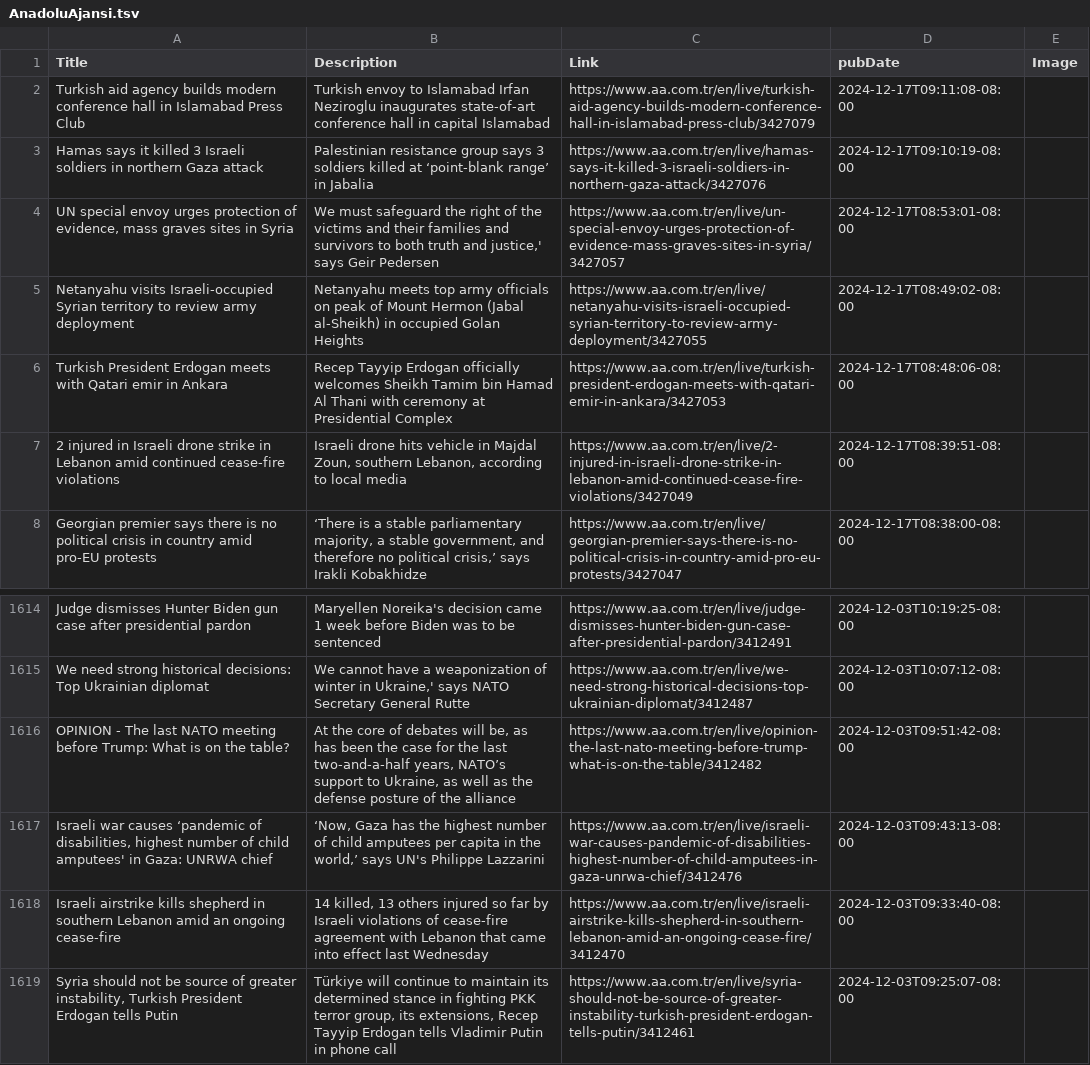
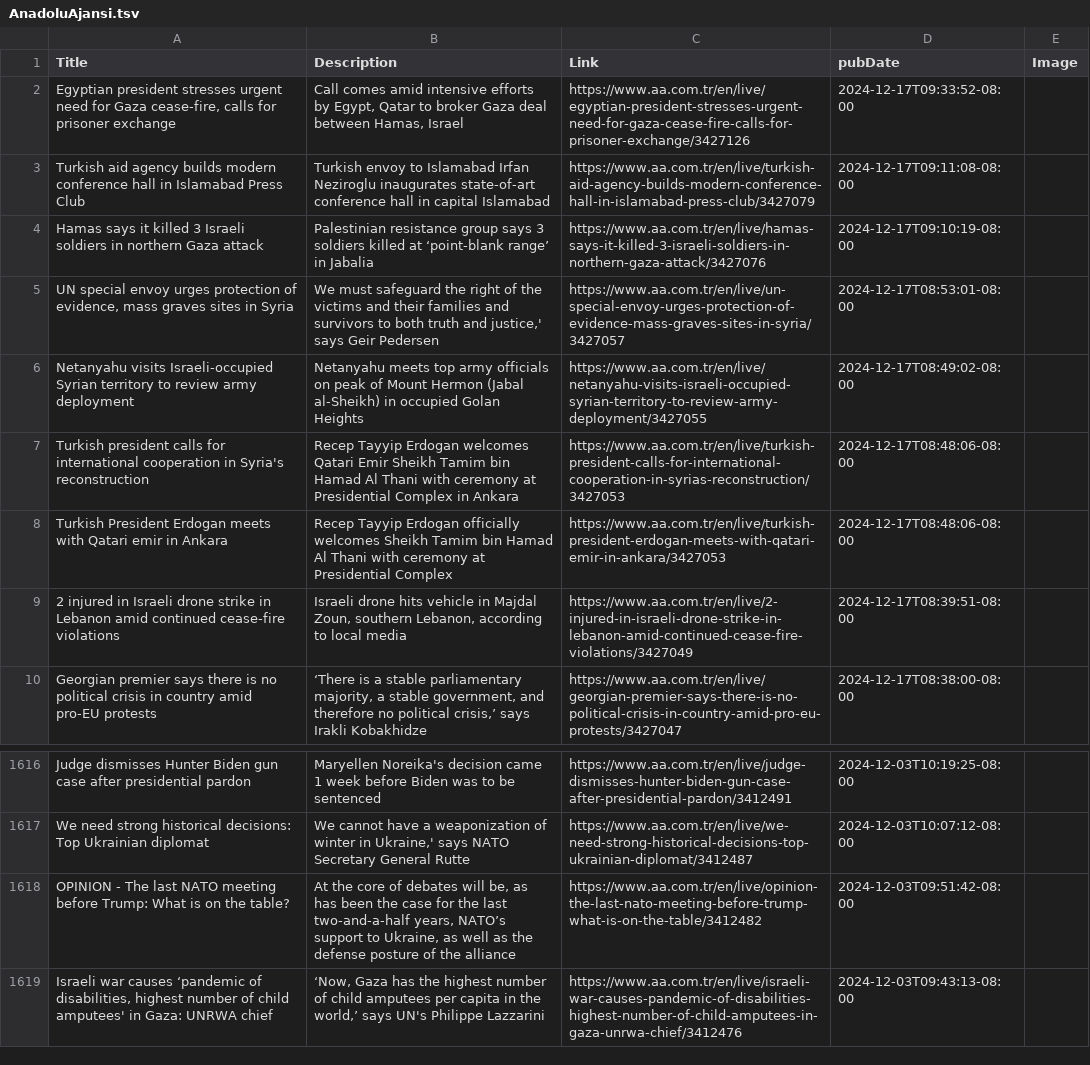
Before and after one commit to NewsCorpGSOC/newscorpgsoc.github.io, a TSV file: GoogleSheets/AnadoluAjansi.tsv, drawn as a sheet; only a part is shown, gaps mark what is left out; removed rows and columns are numbered as before the commit, all else as after; the diff names each change by its address in the sheet, - before the commit and + after, or states it on an @@ line.

Commit message:
Routine update of AnadoluAjansi TSV file

```diff
--- a/GoogleSheets/AnadoluAjansi.tsv
+++ b/GoogleSheets/AnadoluAjansi.tsv
+row 2: Egyptian president stresses urgent need for Gaza cease-fire, calls for prisoner exchange | Call comes amid intensive efforts by Egypt, Qatar to broker Gaza deal between Hamas, Israel | https://www.aa.com.tr/en/live/egyptian-president-stresses-urgent-need-for-gaza-cease-fire-calls-for-prisoner-exchange/3427126 | 2024-12-17T09:33:52-08:00
+row 7: Turkish president calls for international cooperation in Syria's reconstruction | Recep Tayyip Erdogan welcomes Qatari Emir Sheikh Tamim bin Hamad Al Thani with ceremony at Presidential Complex in Ankara | https://www.aa.com.tr/en/live/turkish-president-calls-for-international-cooperation-in-syrias-reconstruction/3427053 | 2024-12-17T08:48:06-08:00
-row 1618: Israeli airstrike kills shepherd in southern Lebanon amid an ongoing cease-fire | 14 killed, 13 others injured so far by Israeli violations of cease-fire agreement with Lebanon that came into effect last Wednesday | https://www.aa.com.tr/en/live/israeli-airstrike-kills-shepherd-in-southern-lebanon-amid-an-ongoing-cease-fire/3412470 | 2024-12-03T09:33:40-08:00
-row 1619: Syria should not be source of greater instability, Turkish President Erdogan tells Putin | Türkiye will continue to maintain its determined stance in fighting PKK terror group, its extensions, Recep Tayyip Erdogan tells Vladimir Putin in phone call | https://www.aa.com.tr/en/live/syria-should-not-be-source-of-greater-instability-turkish-president-erdogan-tells-putin/3412461 | 2024-12-03T09:25:07-08:00
```
